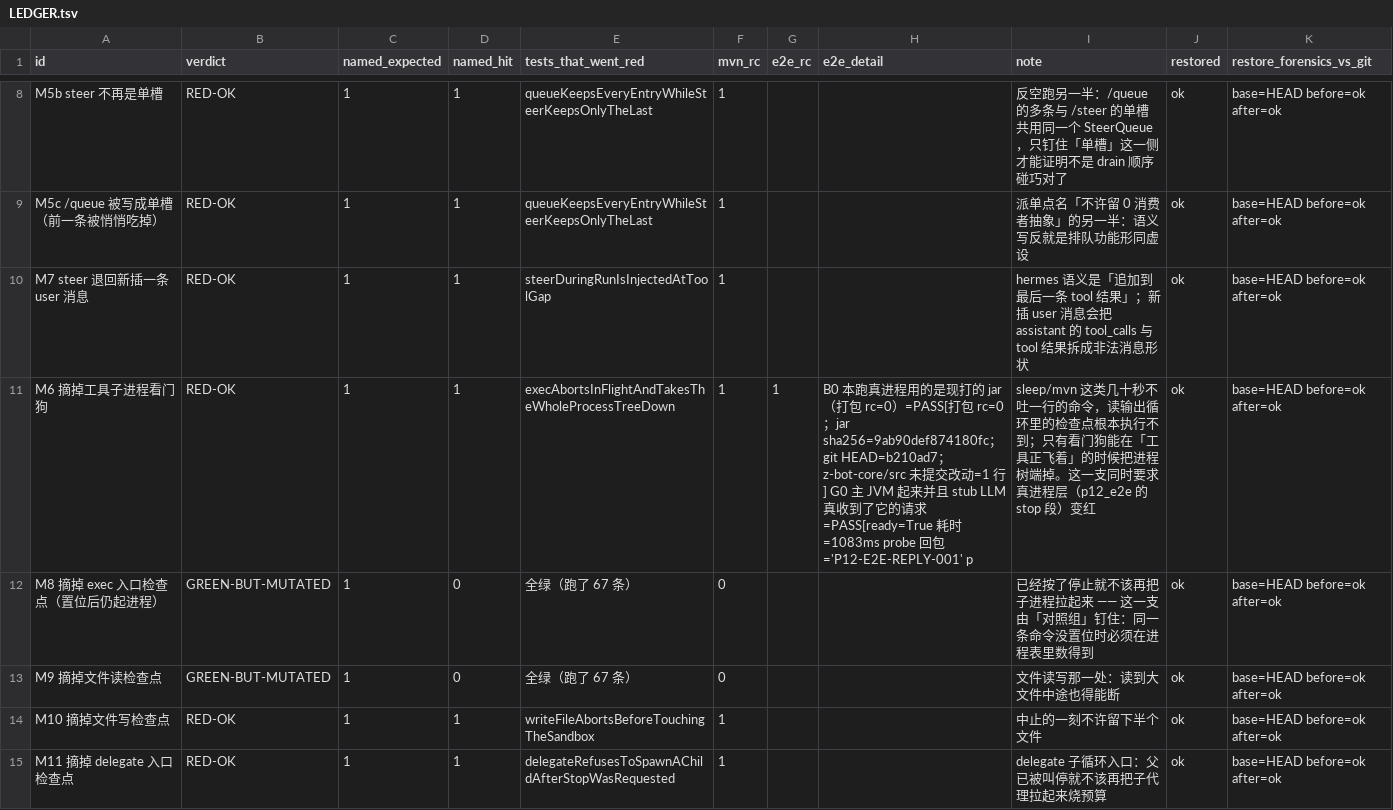
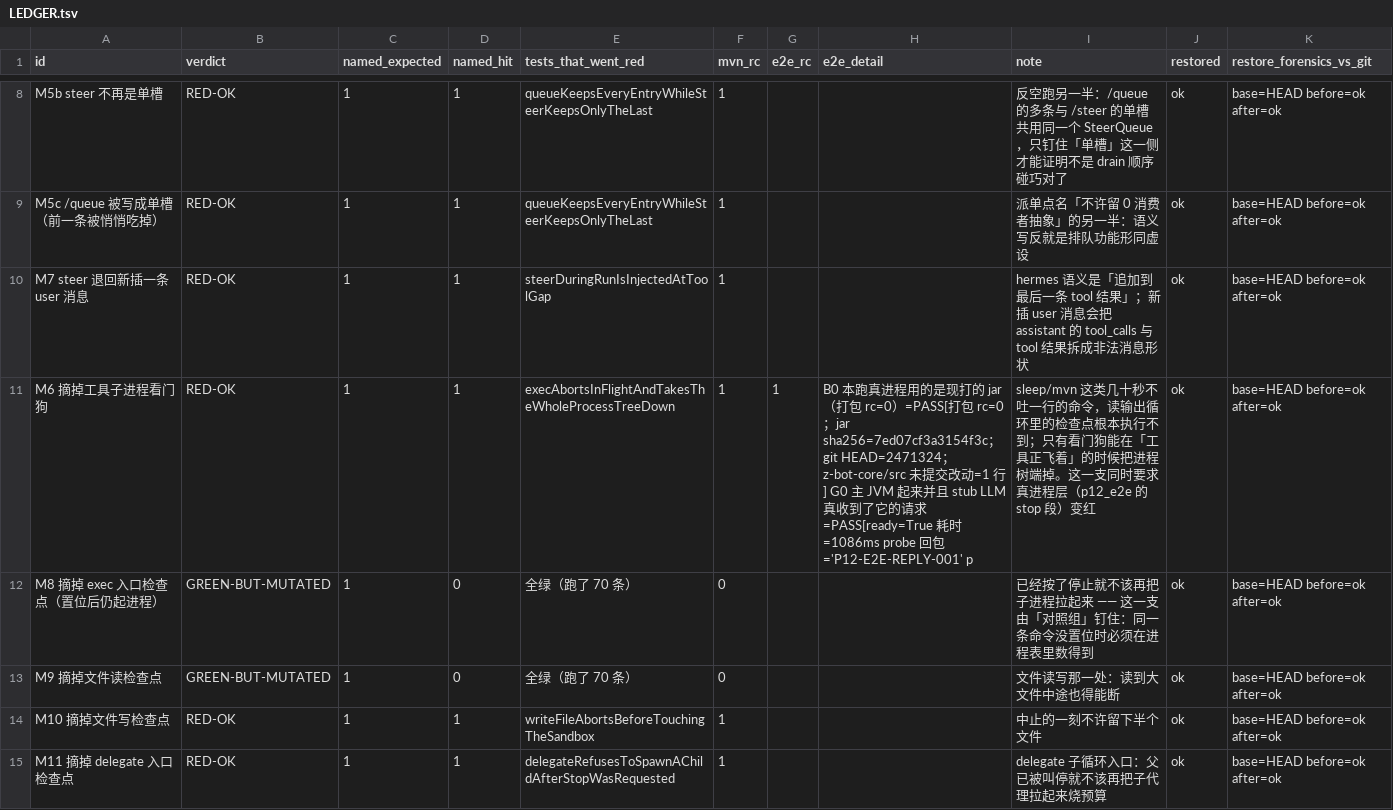
Before and after one commit to z-opc-foundation/z-bot, a TSV file: _doc/acceptance/p12/LEDGER.tsv, drawn as a sheet; only a part is shown, gaps mark what is left out; the diff covers the shown part only.

```diff
--- a/_doc/acceptance/p12/LEDGER.tsv
+++ b/_doc/acceptance/p12/LEDGER.tsv
@@ -10,5 +10,5 @@ M5c /queue 被写成单槽（前一条被悄悄吃掉）	RED-OK	1	1	queueKeepsEv
 M7 steer 退回新插一条 user 消息	RED-OK	1	1	steerDuringRunIsInjectedAtToolGap	1			hermes 语义是「追加到最后一条 tool 结果」；新插 user 消息会把 assistant 的 tool_calls 与 tool 结果拆成非法消息形状	ok	base=HEAD before=ok after=ok
-M6 摘掉工具子进程看门狗	RED-OK	1	1	execAbortsInFlightAndTakesTheWholeProcessTreeDown	1	1	B0 本跑真进程用的是现打的 jar（打包 rc=0）=PASS[打包 rc=0；jar sha256=9ab90def874180fc；git HEAD=b210ad7；z-bot-core/src 未提交改动=1 行] G0 主 JVM 起来并且 stub LLM 真收到了它的请求=PASS[ready=True 耗时=1083ms probe 回包='P12-E2E-REPLY-001' p	sleep/mvn 这类几十秒不吐一行的命令，读输出循环里的检查点根本执行不到；只有看门狗能在「工具正飞着」的时候把进程树端掉。这一支同时要求真进程层（p12_e2e 的 stop 段）变红	ok	base=HEAD before=ok after=ok
-M8 摘掉 exec 入口检查点（置位后仍起进程）	GREEN-BUT-MUTATED	1	0	全绿（跑了 67 条）	0			已经按了停止就不该再把子进程拉起来 —— 这一支由「对照组」钉住：同一条命令没置位时必须在进程表里数得到	ok	base=HEAD before=ok after=ok
-M9 摘掉文件读检查点	GREEN-BUT-MUTATED	1	0	全绿（跑了 67 条）	0			文件读写那一处：读到大文件中途也得能断	ok	base=HEAD before=ok after=ok
+M6 摘掉工具子进程看门狗	RED-OK	1	1	execAbortsInFlightAndTakesTheWholeProcessTreeDown	1	1	B0 本跑真进程用的是现打的 jar（打包 rc=0）=PASS[打包 rc=0；jar sha256=7ed07cf3a3154f3c；git HEAD=2471324；z-bot-core/src 未提交改动=1 行] G0 主 JVM 起来并且 stub LLM 真收到了它的请求=PASS[ready=True 耗时=1086ms probe 回包='P12-E2E-REPLY-001' p	sleep/mvn 这类几十秒不吐一行的命令，读输出循环里的检查点根本执行不到；只有看门狗能在「工具正飞着」的时候把进程树端掉。这一支同时要求真进程层（p12_e2e 的 stop 段）变红	ok	base=HEAD before=ok after=ok
+M8 摘掉 exec 入口检查点（置位后仍起进程）	GREEN-BUT-MUTATED	1	0	全绿（跑了 70 条）	0			已经按了停止就不该再把子进程拉起来 —— 这一支由「对照组」钉住：同一条命令没置位时必须在进程表里数得到	ok	base=HEAD before=ok after=ok
+M9 摘掉文件读检查点	GREEN-BUT-MUTATED	1	0	全绿（跑了 70 条）	0			文件读写那一处：读到大文件中途也得能断	ok	base=HEAD before=ok after=ok
 M10 摘掉文件写检查点	RED-OK	1	1	writeFileAbortsBeforeTouchingTheSandbox	1			中止的一刻不许留下半个文件	ok	base=HEAD before=ok after=ok
```
Also changed, not shown: 7 edited cells elsewhere in this file, 2 other files.
